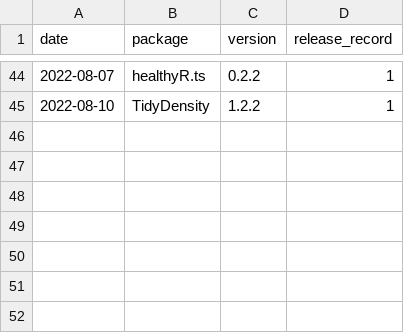
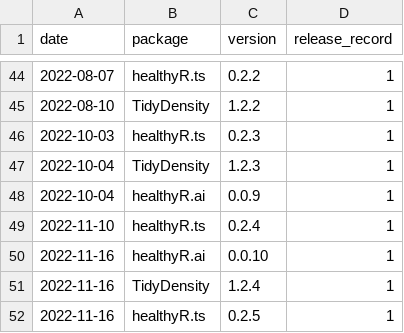
Before and after one commit to spsanderson/spsanderson.github.io, a CSV file: 00_data/pkg_release_tbl.csv, drawn as a sheet; only a part is shown, gaps mark what is left out.

```diff
--- a/00_data/pkg_release_tbl.csv
+++ b/00_data/pkg_release_tbl.csv
@@ -45 +45,8 @@ date,package,version,release_record
 2022-08-10,TidyDensity,1.2.2,1
+2022-10-03,healthyR.ts,0.2.3,1
+2022-10-04,TidyDensity,1.2.3,1
+2022-10-04,healthyR.ai,0.0.9,1
+2022-11-10,healthyR.ts,0.2.4,1
+2022-11-16,healthyR.ai,0.0.10,1
+2022-11-16,TidyDensity,1.2.4,1
+2022-11-16,healthyR.ts,0.2.5,1
```
Also changed, not shown: 29 other files.
